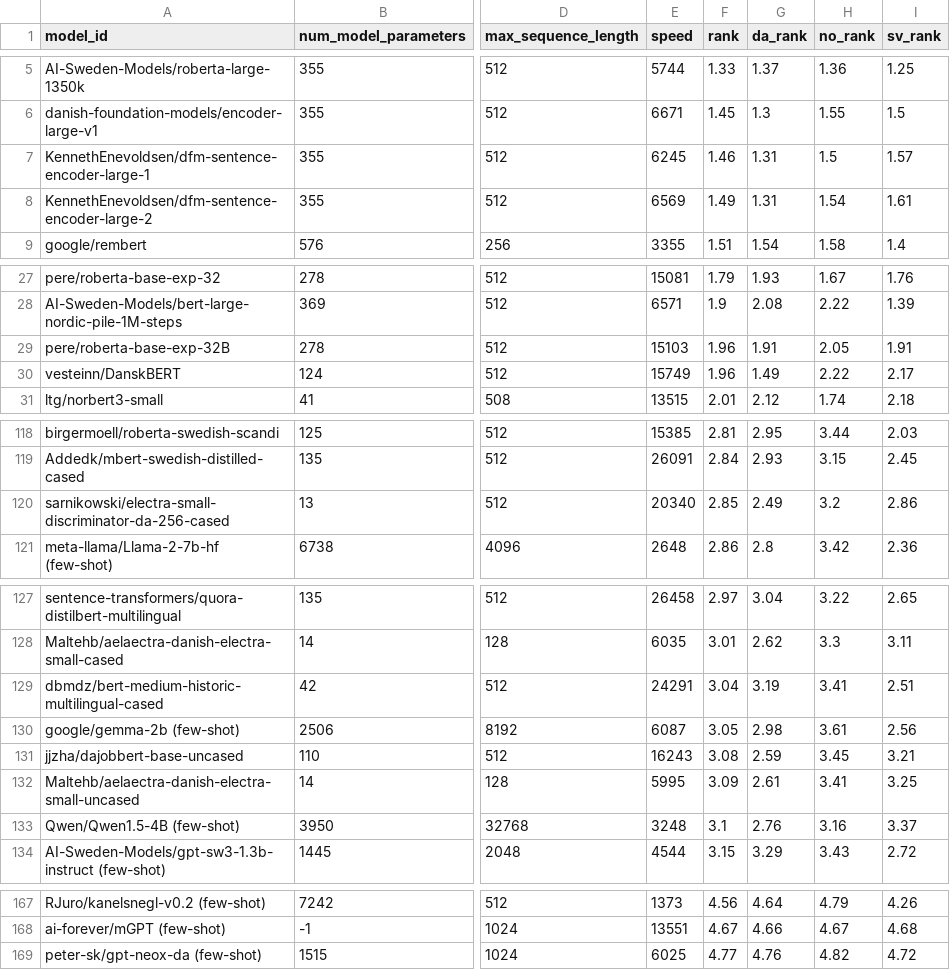
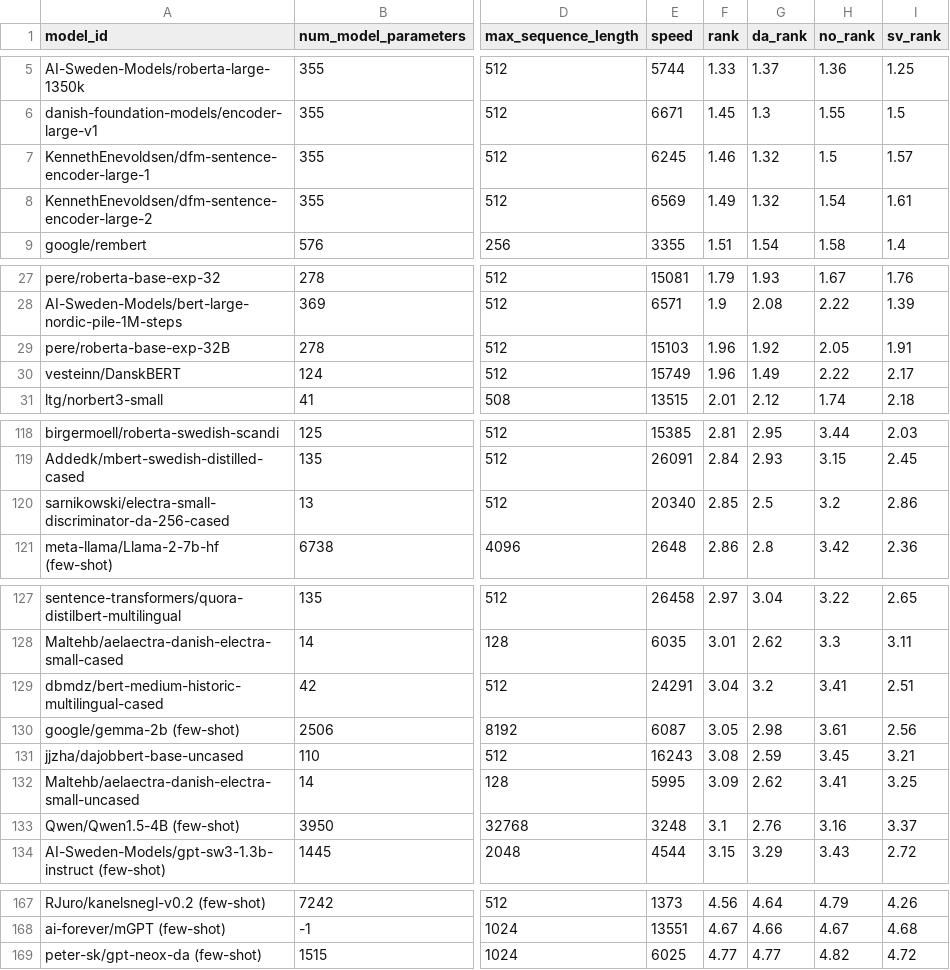
Before and after one commit to ScandEval/scandeval.github.io, a CSV file: mainland-scandinavian-nlu-test.csv, drawn as a sheet; only a part is shown, gaps mark what is left out; the diff covers the shown part only; the diff names each change by its address in the sheet, - before the commit and + after, or states it on an @@ line.

```diff
--- a/mainland-scandinavian-nlu-test.csv
+++ b/mainland-scandinavian-nlu-test.csv
-G7:G8 (da_rank): 1.31
+G7:G8 (da_rank): 1.32
-G29 (da_rank): 1.91
+G29 (da_rank): 1.92
-G120 (da_rank): 2.49
+G120 (da_rank): 2.5
-G129 (da_rank): 3.19
+G129 (da_rank): 3.2
-G132 (da_rank): 2.61
+G132 (da_rank): 2.62
-G169 (da_rank): 4.76
+G169 (da_rank): 4.77
```
Also changed, not shown: 2 added rows, 2 removed rows and 14 edited cells elsewhere in this file, mainland-scandinavian-nlg-test.csv, 2 other files.
